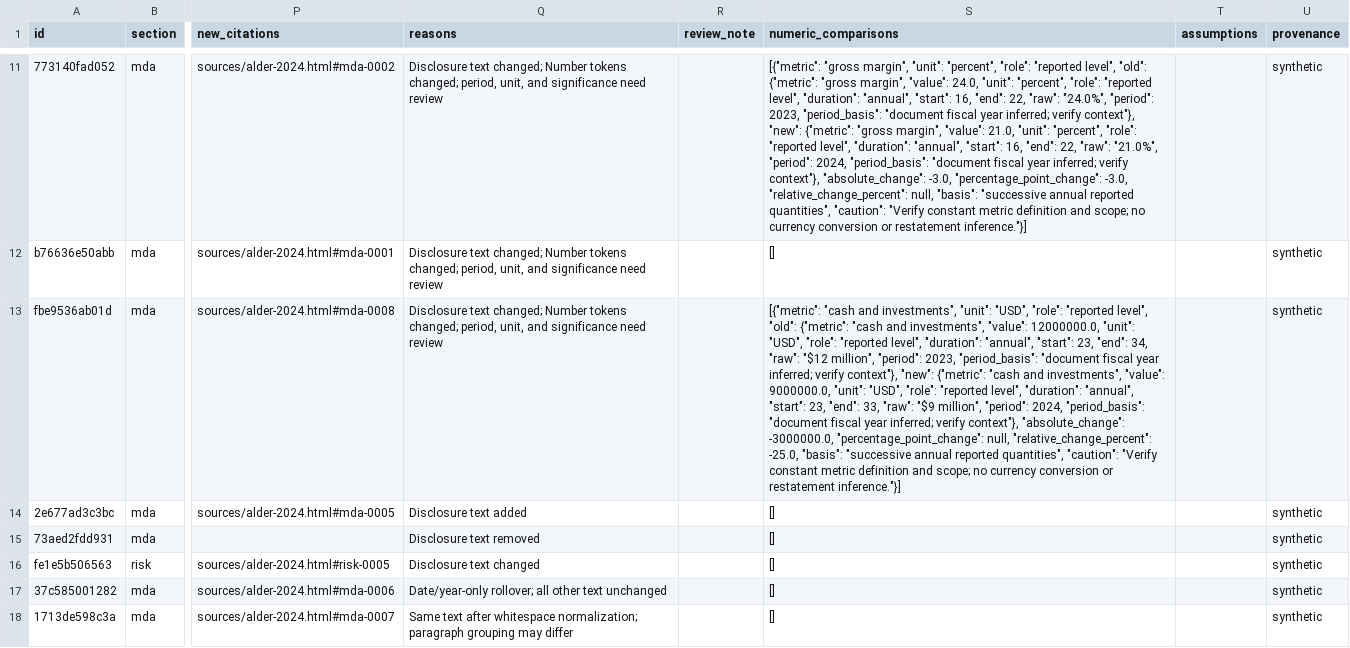
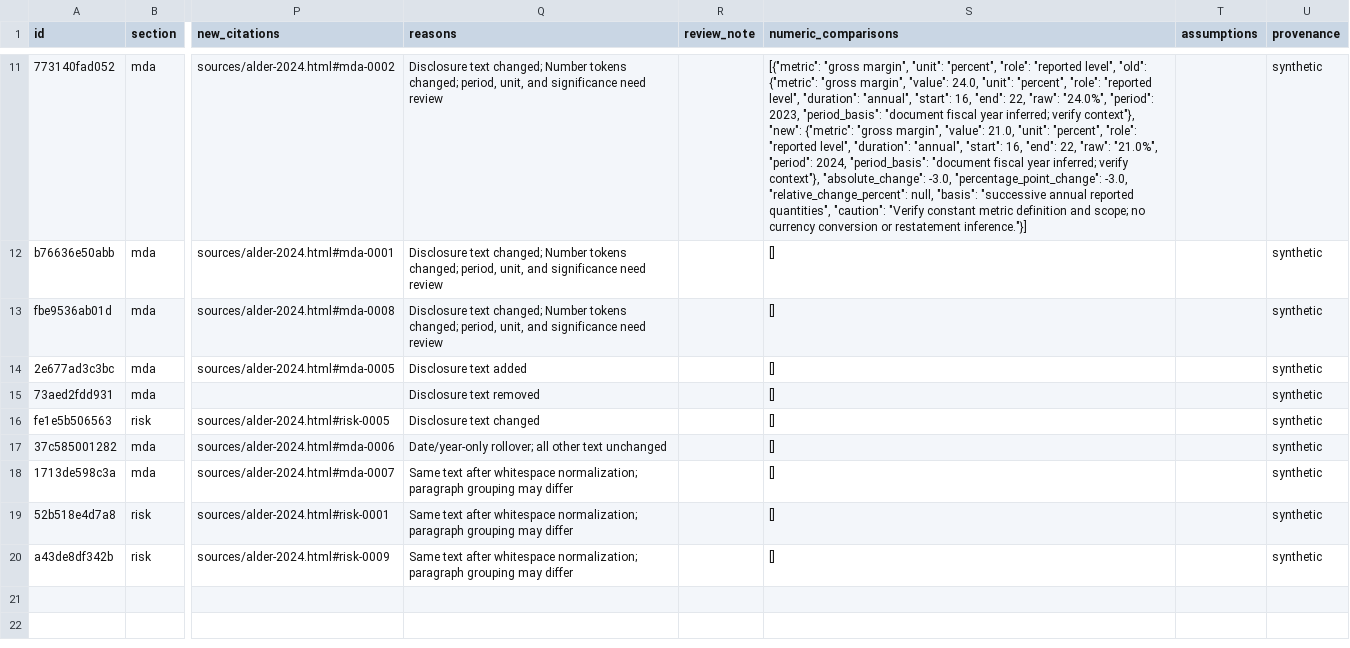
Before and after one commit to RahilBhavan/filing-tracker, a CSV file: demo/development/changes.csv, drawn as a sheet; only a part is shown, gaps mark what is left out; the shorter side is filled out with more unchanged rows; the diff names each change by its address in the sheet, - before the commit and + after, or states it on an @@ line.

```diff
--- a/demo/development/changes.csv
+++ b/demo/development/changes.csv
-S13 (numeric_comparisons): [{"metric": "cash and investments", "unit": "USD", "role": "reported level", "old": {"metric": "cash and investments", "value": 12000000.0, "unit": "USD", "role": "reported level", "duration": "annual", "start": 23, "end": 34, "raw": "$12 million", "period": 2023, "period_basis": "document fiscal year inferred; verify context"}, "new": {"metric": "cash and investments", "value": 9000000.0, "unit": "USD", "role": "reported level", "duration": "annual", "start": 23, "end": 33, "raw": "$9 million", "period": 2024, "period_basis": "document fiscal year inferred; verify context"}, "absolute_change": -3000000.0, "percentage_point_change": null, "relative_change_percent": -25.0, "basis": "successive annual reported quantities", "caution": "Verify constant metric definition and scope; no currency conversion or restatement inference."}]
+S13 (numeric_comparisons): []
```
Also changed, not shown: demo/challenge/changes.csv, demo/quickstart/changes.csv, 17 other files.
